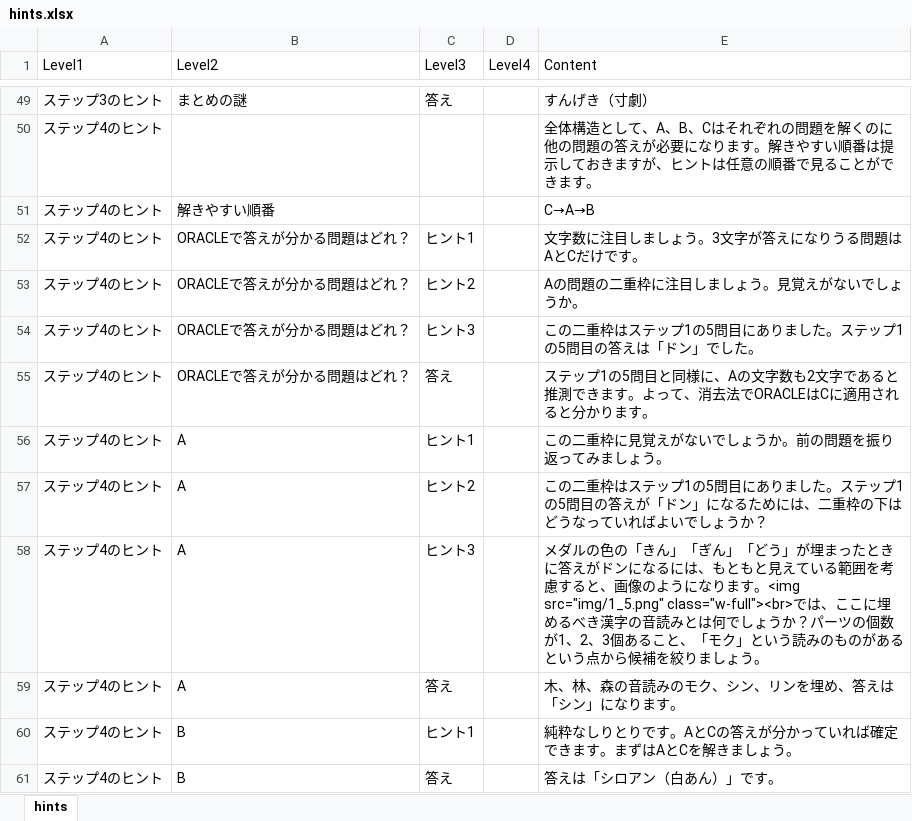
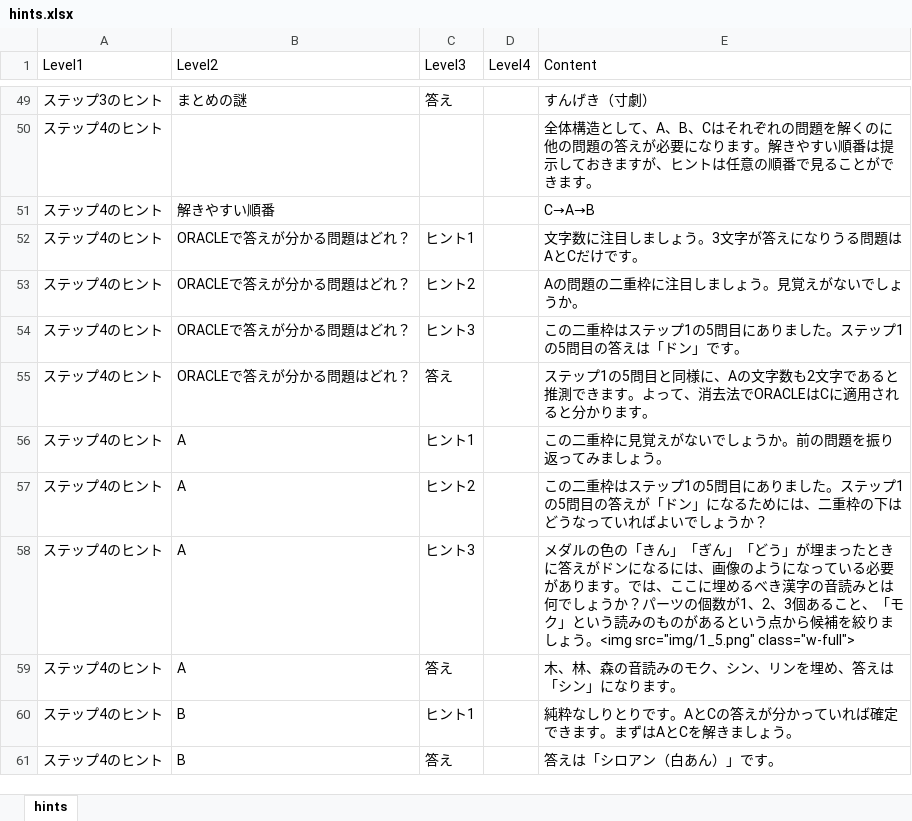
Before and after one commit to aozakana-nazo/GOD-KNOWS, an Excel workbook: hints.xlsx, sheet hints, drawn as a sheet; only a part is shown, gaps mark what is left out; values as stored, in another font and other column widths than the file's, no borders; conditional formats not drawn; the diff covers the shown part only; the diff names each change by its address in the sheet, - before the commit and + after, or states it on an @@ line.

```diff
--- a/hints.xlsx (sheet hints)
+++ b/hints.xlsx (sheet hints)
-E54 (Content): この二重枠はステップ1の5問目にありました。ステップ1の5問目の答えは「ドン」でした。
+E54 (Content): この二重枠はステップ1の5問目にありました。ステップ1の5問目の答えは「ドン」です。
-E58 (Content): …るには、もともと見えている範囲を考慮すると、画像のようになります。<img src="img/1_5.png" class="w-full"><br>では、ここに埋めるべき漢字の音読みとは何でしょうか？パーツの個数が1、2、3個あること、「モク」という読みのものがあるという点から候補を絞りましょう。
+E58 (Content): …るには、画像のようになっている必要があります。では、ここに埋めるべき漢字の音読みとは何でしょうか？パーツの個数が1、2、3個あること、「モク」という読みのものがあるという点から候補を絞りましょう。<img src="img/1_5.png" class="w-full">
```
Also changed, not shown: 7 edited cells elsewhere in this sheet, 1 other file.
